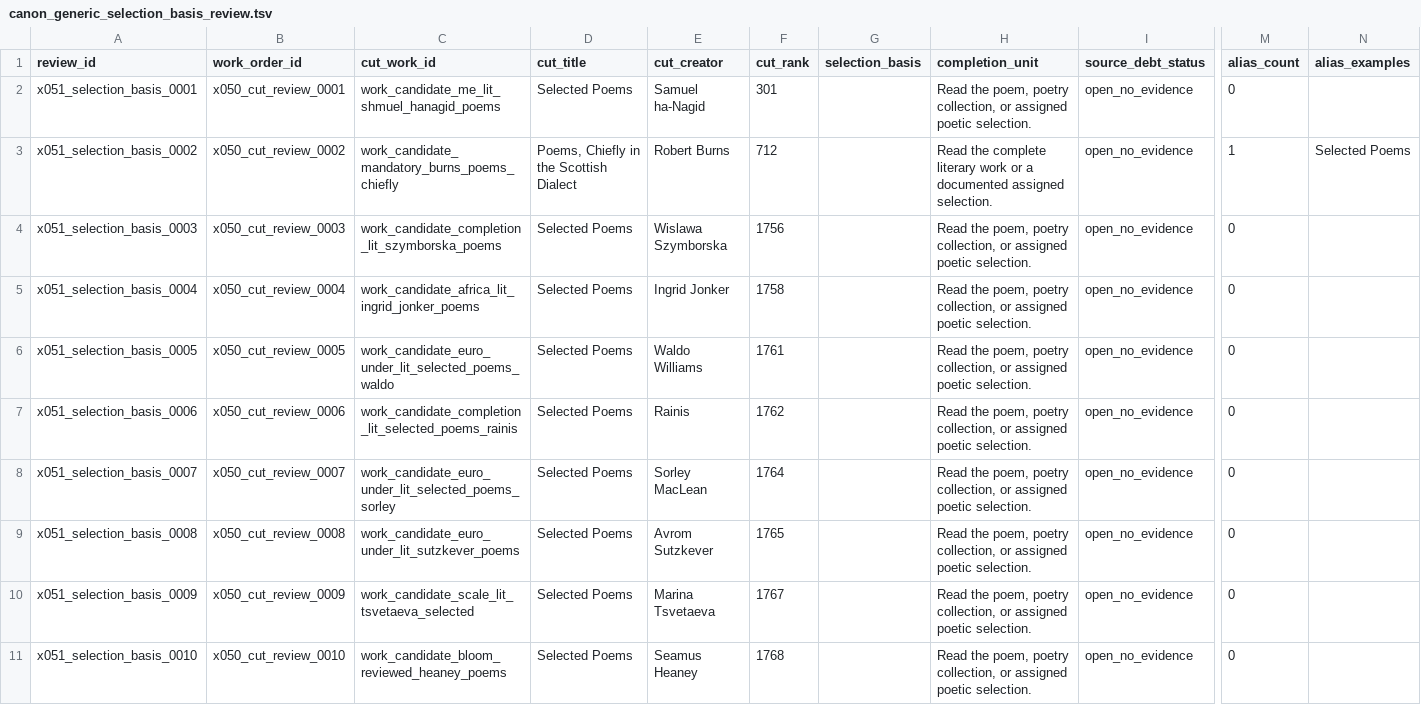
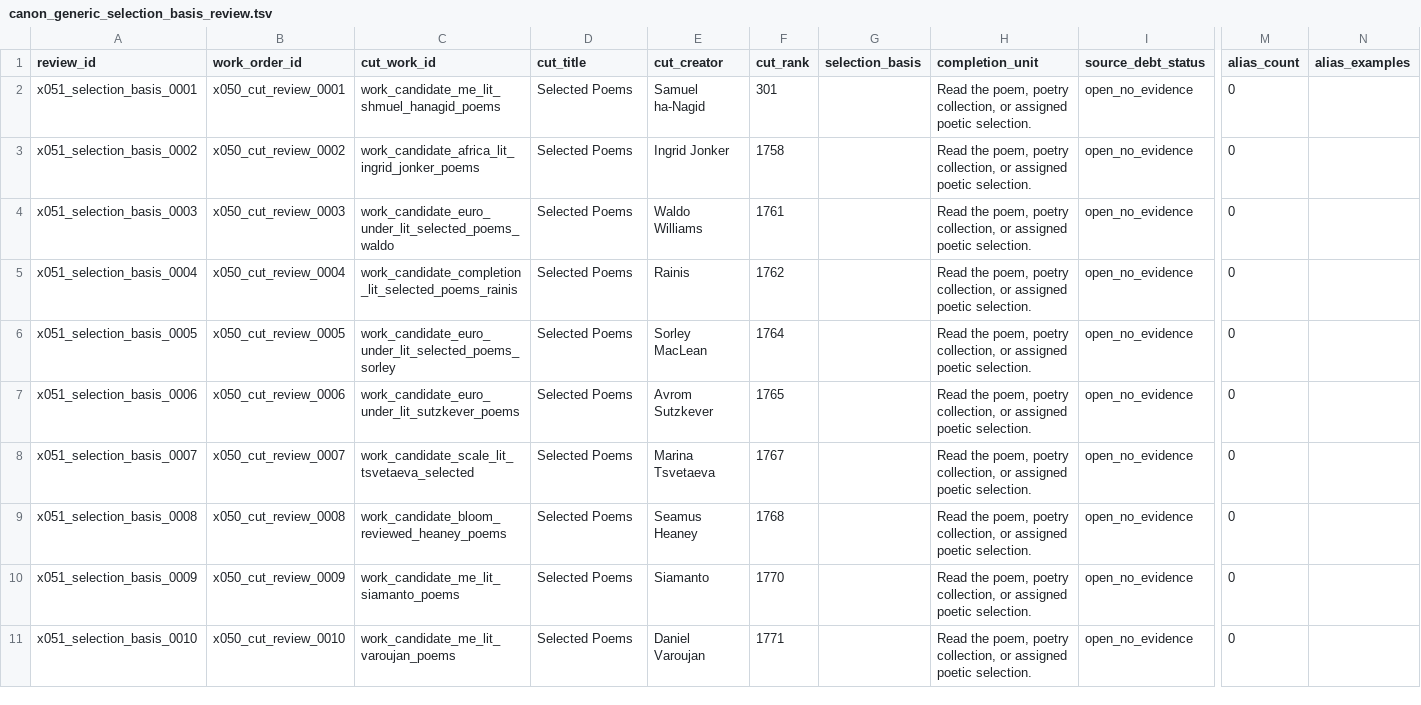
Before and after one commit to benjaminkramer50/benjaminkramer50.github.io, a TSV file: _planning/canon_build/tables/canon_generic_selection_basis_review.tsv, drawn as a sheet; only a part is shown, gaps mark what is left out; the diff covers the shown part only; the diff names each change by its address in the sheet, - before the commit and + after, or states it on an @@ line.

```diff
--- a/_planning/canon_build/tables/canon_generic_selection_basis_review.tsv
+++ b/_planning/canon_build/tables/canon_generic_selection_basis_review.tsv
-C3 (cut_work_id): work_candidate_mandatory_burns_poems_chiefly
+C3 (cut_work_id): work_candidate_africa_lit_ingrid_jonker_poems
-D3 (cut_title): Poems, Chiefly in the Scottish Dialect
+D3 (cut_title): Selected Poems
-E3 (cut_creator): Robert Burns
+E3 (cut_creator): Ingrid Jonker
-F3 (cut_rank): 712
+F3 (cut_rank): 1758
-H3 (completion_unit): Read the complete literary work or a documented assigned selection.
+H3 (completion_unit): Read the poem, poetry collection, or assigned poetic selection.
-M3 (alias_count): 1
+M3 (alias_count): 0
-N3 (alias_examples): Selected Poems
+N3 (alias_examples): (empty)
-C4 (cut_work_id): work_candidate_completion_lit_szymborska_poems
+C4 (cut_work_id): work_candidate_euro_under_lit_selected_poems_waldo
-E4 (cut_creator): Wislawa Szymborska
+E4 (cut_creator): Waldo Williams
-F4 (cut_rank): 1756
+F4 (cut_rank): 1761
-C5 (cut_work_id): work_candidate_africa_lit_ingrid_jonker_poems
+C5 (cut_work_id): work_candidate_completion_lit_selected_poems_rainis
-E5 (cut_creator): Ingrid Jonker
+E5 (cut_creator): Rainis
-F5 (cut_rank): 1758
+F5 (cut_rank): 1762
-C6 (cut_work_id): work_candidate_euro_under_lit_selected_poems_waldo
+C6 (cut_work_id): work_candidate_euro_under_lit_selected_poems_sorley
-E6 (cut_creator): Waldo Williams
+E6 (cut_creator): Sorley MacLean
-F6 (cut_rank): 1761
+F6 (cut_rank): 1764
-C7 (cut_work_id): work_candidate_completion_lit_selected_poems_rainis
+C7 (cut_work_id): work_candidate_euro_under_lit_sutzkever_poems
-E7 (cut_creator): Rainis
+E7 (cut_creator): Avrom Sutzkever
-F7 (cut_rank): 1762
+F7 (cut_rank): 1765
-C8 (cut_work_id): work_candidate_euro_under_lit_selected_poems_sorley
+C8 (cut_work_id): work_candidate_scale_lit_tsvetaeva_selected
-E8 (cut_creator): Sorley MacLean
+E8 (cut_creator): Marina Tsvetaeva
-F8 (cut_rank): 1764
+F8 (cut_rank): 1767
-C9 (cut_work_id): work_candidate_euro_under_lit_sutzkever_poems
+C9 (cut_work_id): work_candidate_bloom_reviewed_heaney_poems
-E9 (cut_creator): Avrom Sutzkever
+E9 (cut_creator): Seamus Heaney
-F9 (cut_rank): 1765
+F9 (cut_rank): 1768
-C10 (cut_work_id): work_candidate_scale_lit_tsvetaeva_selected
+C10 (cut_work_id): work_candidate_me_lit_siamanto_poems
-E10 (cut_creator): Marina Tsvetaeva
+E10 (cut_creator): Siamanto
-F10 (cut_rank): 1767
+F10 (cut_rank): 1770
-C11 (cut_work_id): work_candidate_bloom_reviewed_heaney_poems
+C11 (cut_work_id): work_candidate_me_lit_varoujan_poems
-E11 (cut_creator): Seamus Heaney
+E11 (cut_creator): Daniel Varoujan
-F11 (cut_rank): 1768
+F11 (cut_rank): 1771
```
Also changed, not shown: 146 edited cells elsewhere in this file, _planning/canon_build/tables/canon_cut_candidates.tsv, _planning/canon_build/tables/canon_cut_side_post_x058_action_queue.tsv, 19 other files.
